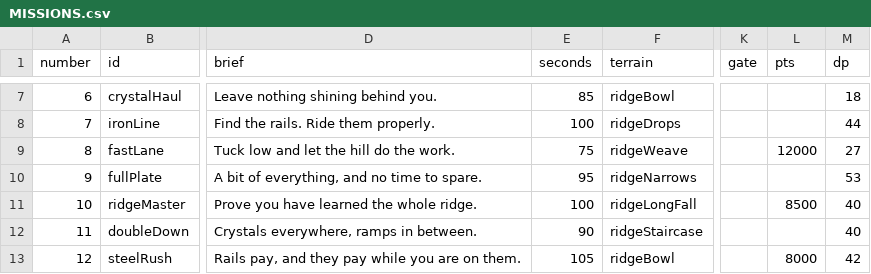
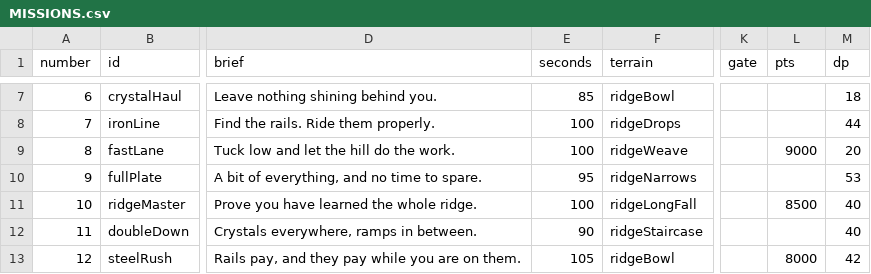
Before and after one commit to eladayzen/WebViewGames, a CSV file: HillBombSunsetRidge/MISSIONS.csv, drawn as a sheet; only a part is shown, gaps mark what is left out; the diff names each change by its address in the sheet, - before the commit and + after, or states it on an @@ line.

```diff
--- a/HillBombSunsetRidge/MISSIONS.csv
+++ b/HillBombSunsetRidge/MISSIONS.csv
-E9 (seconds): 75
+E9 (seconds): 100
-L9 (pts): 12000
+L9 (pts): 9000
-M9 (dp): 27
+M9 (dp): 20
```
Also changed, not shown: 2 other files.
